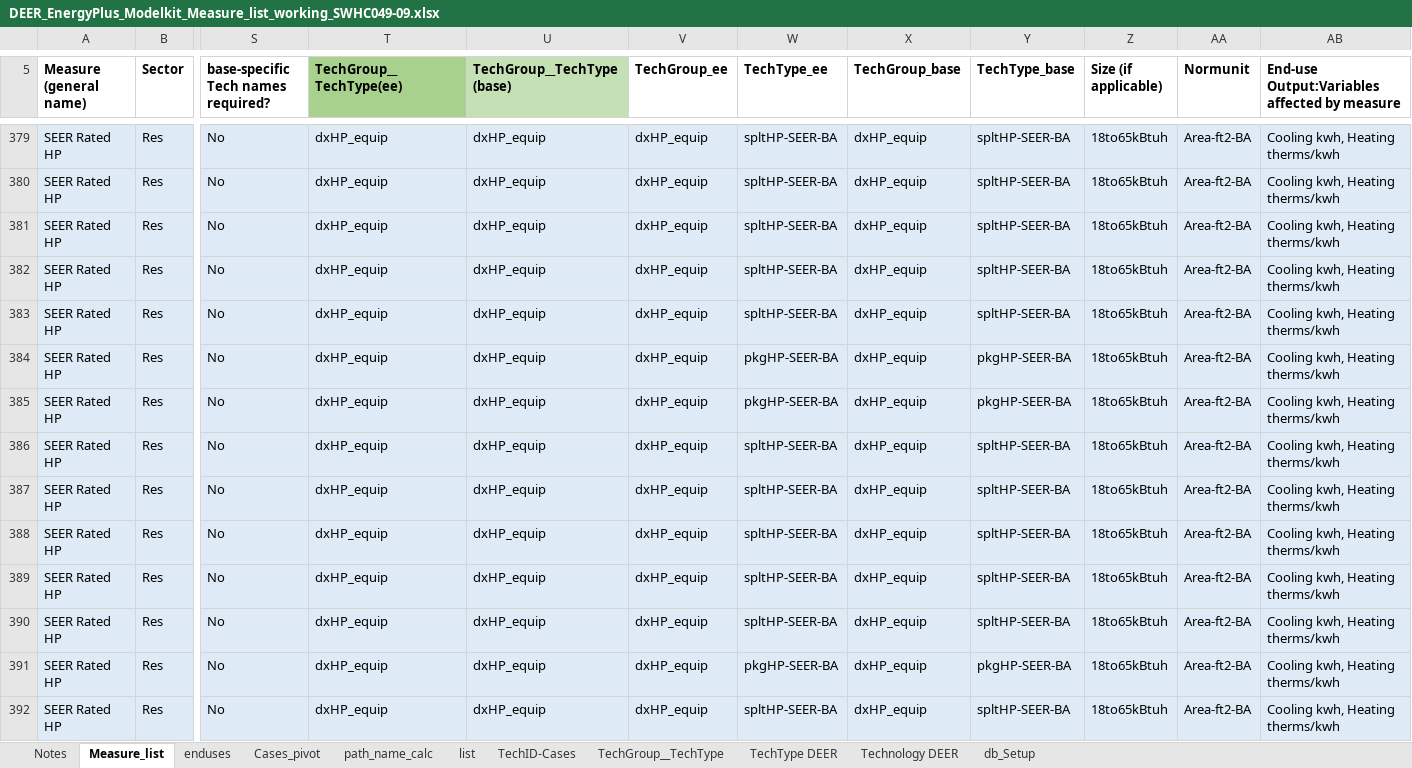
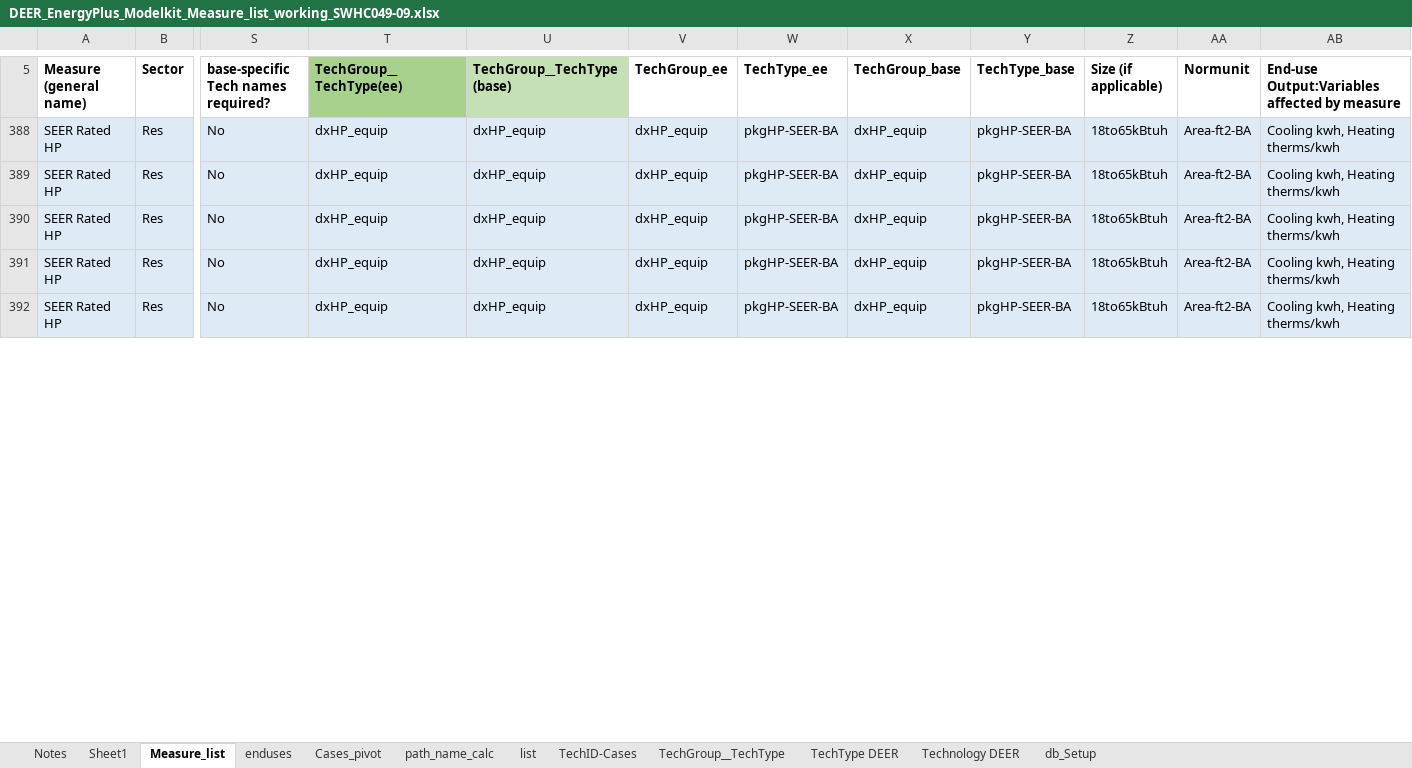
Before and after one commit to simularis/DEER-Prototypes-EnergyPlus, an Excel workbook: scripts/data transformation/DEER_EnergyPlus_Modelkit_Measure_list_working_SWHC049-09.xlsx, sheet Measure_list, drawn as a sheet; only a part is shown, gaps mark what is left out; values as stored, in another font and other column widths than the file's, no borders; rows hold the shown columns only; the diff covers the shown part only; the diff names each change by its address in the sheet, - before the commit and + after, or states it on an @@ line.

Commit message:
SWHC049-09: Updated cases, cohorts, results-summary for all building types; revised result2_test.py and DEER measure list

```diff
--- a/scripts/data transformation/DEER_EnergyPlus_Modelkit_Measure_list_working_SWHC049-09.xlsx (sheet Measure_list)
+++ b/scripts/data transformation/DEER_EnergyPlus_Modelkit_Measure_list_working_SWHC049-09.xlsx (sheet Measure_list)
+sheet tab: Sheet1
-row 379: SEER Rated HP | Res | No | dxHP_equip | dxHP_equip | dxHP_equip | spltHP-SEER-BA | dxHP_equip | spltHP-SEER-BA | 18to65kBtuh | Area-ft2-BA | Cooling kwh, Heating therms/kwh
-row 380: SEER Rated HP | Res | No | dxHP_equip | dxHP_equip | dxHP_equip | spltHP-SEER-BA | dxHP_equip | spltHP-SEER-BA | 18to65kBtuh | Area-ft2-BA | Cooling kwh, Heating therms/kwh
-row 381: SEER Rated HP | Res | No | dxHP_equip | dxHP_equip | dxHP_equip | spltHP-SEER-BA | dxHP_equip | spltHP-SEER-BA | 18to65kBtuh | Area-ft2-BA | Cooling kwh, Heating therms/kwh
-row 382: SEER Rated HP | Res | No | dxHP_equip | dxHP_equip | dxHP_equip | spltHP-SEER-BA | dxHP_equip | spltHP-SEER-BA | 18to65kBtuh | Area-ft2-BA | Cooling kwh, Heating therms/kwh
-row 383: SEER Rated HP | Res | No | dxHP_equip | dxHP_equip | dxHP_equip | spltHP-SEER-BA | dxHP_equip | spltHP-SEER-BA | 18to65kBtuh | Area-ft2-BA | Cooling kwh, Heating therms/kwh
@@ row 384 hidden: SEER Rated HP | Res | No | dxHP_equip | dxHP_equip | dxHP_equip | pkgHP-SEER-BA | dxHP_equip | pkgHP-SEER-BA | 18to65kBtuh | Area-ft2-BA | Cooling kwh, Heating therms/kwh @@
@@ row 385 hidden: SEER Rated HP | Res | No | dxHP_equip | dxHP_equip | dxHP_equip | pkgHP-SEER-BA | dxHP_equip | pkgHP-SEER-BA | 18to65kBtuh | Area-ft2-BA | Cooling kwh, Heating therms/kwh @@
-row 386: SEER Rated HP | Res | No | dxHP_equip | dxHP_equip | dxHP_equip | spltHP-SEER-BA | dxHP_equip | spltHP-SEER-BA | 18to65kBtuh | Area-ft2-BA | Cooling kwh, Heating therms/kwh
-row 387: SEER Rated HP | Res | No | dxHP_equip | dxHP_equip | dxHP_equip | spltHP-SEER-BA | dxHP_equip | spltHP-SEER-BA | 18to65kBtuh | Area-ft2-BA | Cooling kwh, Heating therms/kwh
-W388:W390 (TechType_ee): spltHP-SEER-BA
+W388:W390 (TechType_ee): pkgHP-SEER-BA
-Y388:Y390 (TechType_base): spltHP-SEER-BA
+Y388:Y390 (TechType_base): pkgHP-SEER-BA
-W392 (TechType_ee): spltHP-SEER-BA
+W392 (TechType_ee): pkgHP-SEER-BA
-Y392 (TechType_base): spltHP-SEER-BA
+Y392 (TechType_base): pkgHP-SEER-BA
```
Also changed, not shown: 3 removed rows, 20 hidden or unhidden rows and 28 edited cells elsewhere in this sheet, 23 other files.
